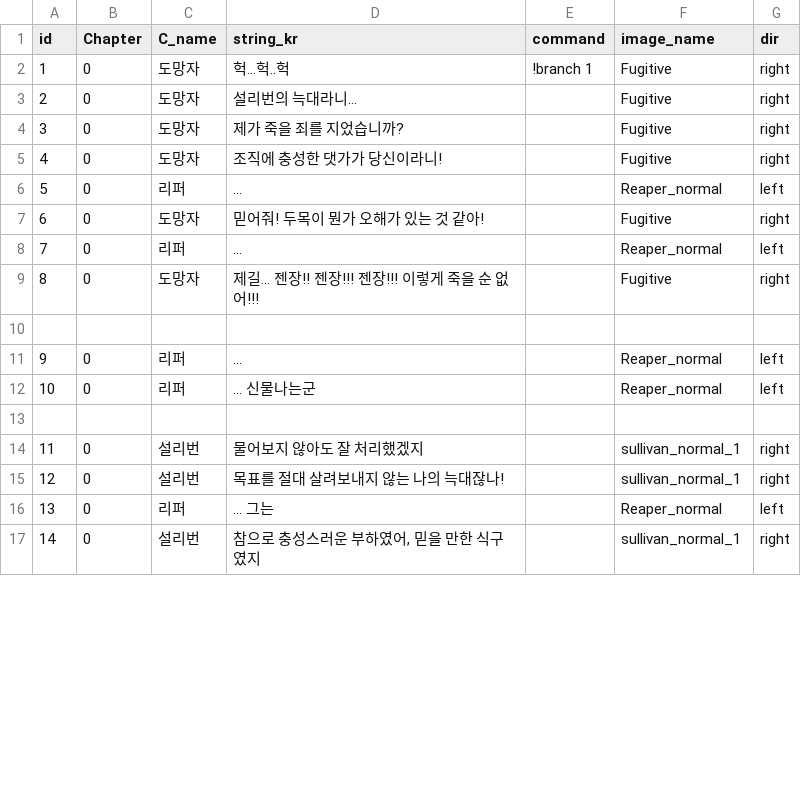
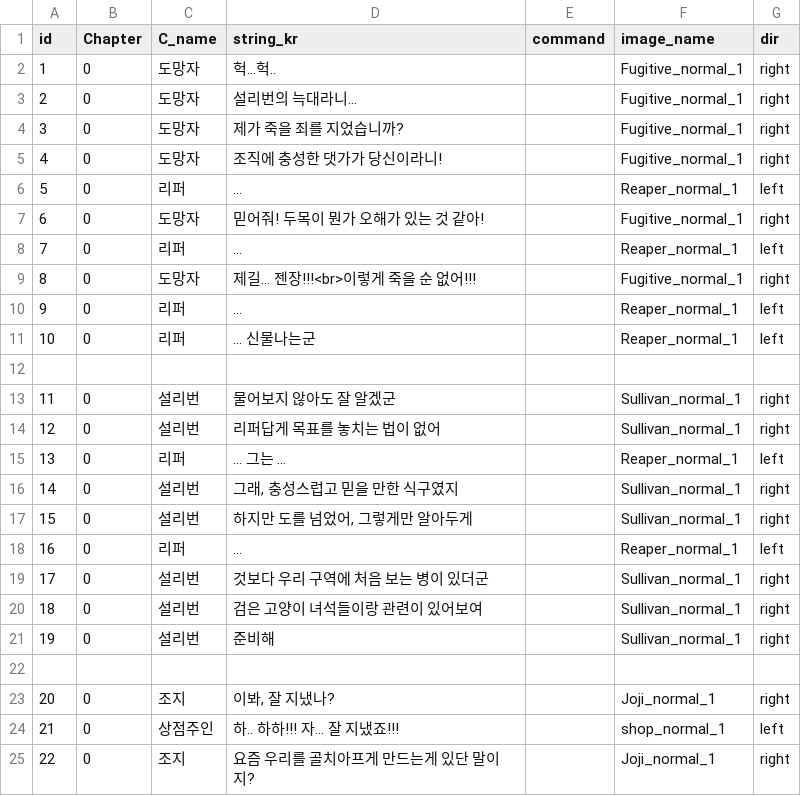
Before and after one commit to heyhobeach/ChasingFox-Dream-ver.2, a CSV file: Assets/Resources/FindTest/KOR/Chapter0/Chapter0.csv, drawn as a sheet; only a part is shown; removed rows and columns are numbered as before the commit, all else as after; the diff covers the shown part only; the diff names each change by its address in the sheet, - before the commit and + after, or states it on an @@ line.

```diff
--- a/Assets/Resources/FindTest/KOR/Chapter0/Chapter0.csv
+++ b/Assets/Resources/FindTest/KOR/Chapter0/Chapter0.csv
-D2 (string_kr): 헉...헉..헉
+D2 (string_kr): 헉...헉..
-E2 (command): !branch 1
+E2 (command): (empty)
-F2:F5 (image_name): Fugitive
+F2:F5 (image_name): Fugitive_normal_1
-F6 (image_name): Reaper_normal
+F6 (image_name): Reaper_normal_1
-F7 (image_name): Fugitive
+F7 (image_name): Fugitive_normal_1
-F8 (image_name): Reaper_normal
+F8 (image_name): Reaper_normal_1
-D9 (string_kr): 제길... 젠장!! 젠장!!! 젠장!!! 이렇게 죽을 순 없어!!!
+D9 (string_kr): 제길... 젠장!!!<br>이렇게 죽을 순 없어!!!
-F9 (image_name): Fugitive
+F9 (image_name): Fugitive_normal_1
+row 10: 9 | 0 | 리퍼 | ... |  | Reaper_normal_1 | left
+row 11: 10 | 0 | 리퍼 | ... 신물나는군 |  | Reaper_normal_1 | left
+row 13: 11 | 0 | 설리번 | 물어보지 않아도 잘 알겠군 |  | Sullivan_normal_1 | right
+row 14: 12 | 0 | 설리번 | 리퍼답게 목표를 놓치는 법이 없어 |  | Sullivan_normal_1 | right
@@ column A (id) renumbered between rows 15 and 31 @@
-D15 (string_kr): ...
+D15 (string_kr): ... 그는 ...
-F15 (image_name): Reaper_normal
+F15 (image_name): Reaper_normal_1
+row 16: 14 | 0 | 설리번 | 그래, 충성스럽고 믿을 만한 식구였지 |  | Sullivan_normal_1 | right
+row 17: 15 | 0 | 설리번 | 하지만 도를 넘었어, 그렇게만 알아두게 |  | Sullivan_normal_1 | right
-D18 (string_kr): ... 신물나는군
+D18 (string_kr): ...
-F18 (image_name): Reaper_normal
+F18 (image_name): Reaper_normal_1
+row 19: 17 | 0 | 설리번 | 것보다 우리 구역에 처음 보는 병이 있더군 |  | Sullivan_normal_1 | right
+row 20: 18 | 0 | 설리번 | 검은 고양이 녀석들이랑 관련이 있어보여 |  | Sullivan_normal_1 | right
+row 21: 19 | 0 | 설리번 | 준비해 |  | Sullivan_normal_1 | right
-C23 (C_name): 설리번
+C23 (C_name): 조지
-D23 (string_kr): 물어보지 않아도 잘 처리했겠지
+D23 (string_kr): 이봐, 잘 지냈나?
-F23 (image_name): sullivan_normal_1
+F23 (image_name): Joji_normal_1
-row 15: 12 | 0 | 설리번 | 목표를 절대 살려보내지 않는 나의 늑대잖나! |  | sullivan_normal_1 | right
-C24 (C_name): 리퍼
+C24 (C_name): 상점주인
-D24 (string_kr): ... 그는
+D24 (string_kr): 하.. 하하!!! 자... 잘 지냈죠!!!
-F24 (image_name): Reaper_normal
+F24 (image_name): shop_normal_1
-C25 (C_name): 설리번
+C25 (C_name): 조지
-D25 (string_kr): 참으로 충성스러운 부하였어, 믿을 만한 식구였지
+D25 (string_kr): 요즘 우리를 골치아프게 만드는게 있단 말이지?
-F25 (image_name): sullivan_normal_1
+F25 (image_name): Joji_normal_1
```
Also changed, not shown: 10 removed rows and 35 edited cells elsewhere in this file, 9 other files.
